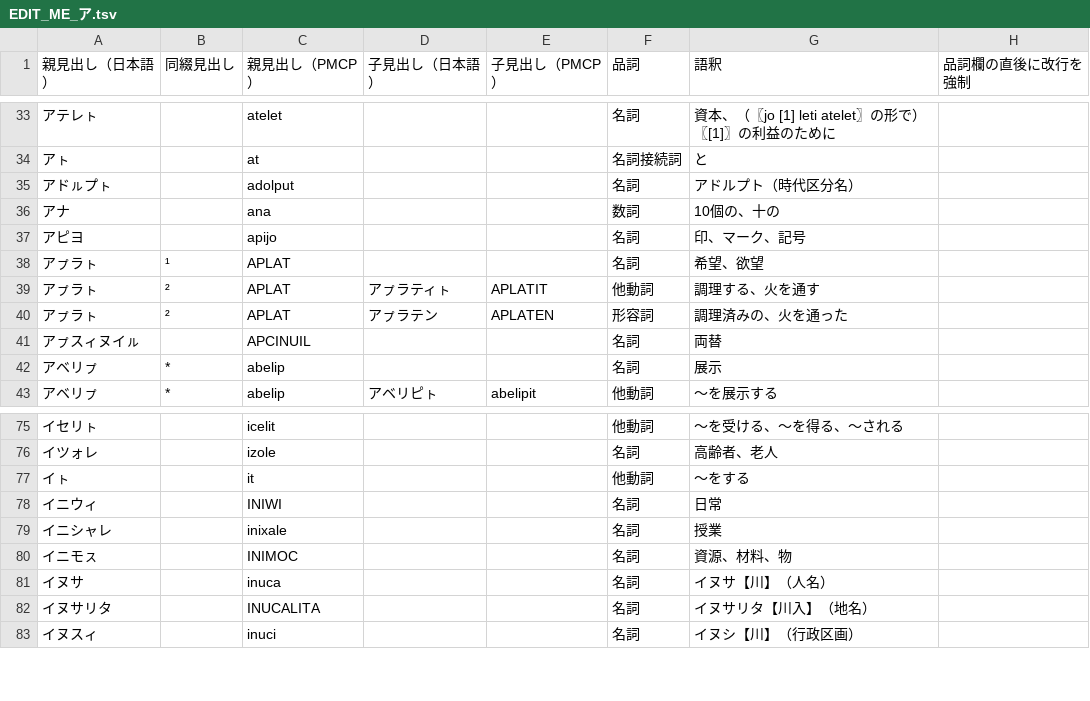
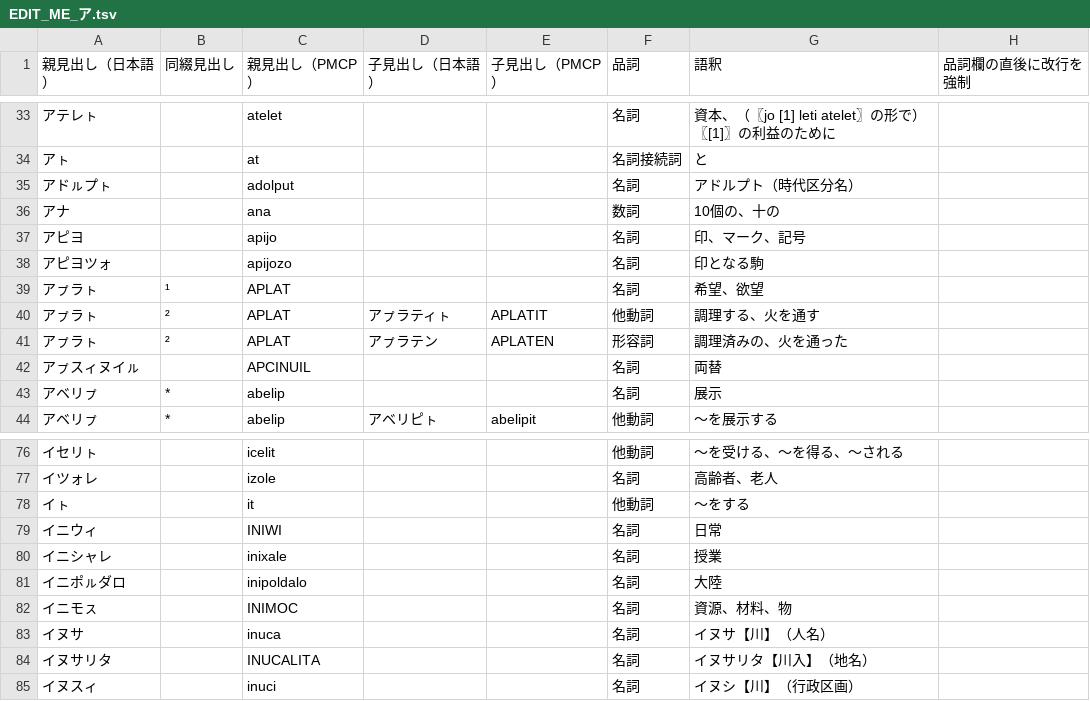
Before and after one commit to sozysozbot/linzklar_and_pmcp_paper_dictionary, a TSV file: EDIT_ME_ア.tsv, drawn as a sheet; only a part is shown, gaps mark what is left out.

```diff
--- a/EDIT_ME_ア.tsv
+++ b/EDIT_ME_ア.tsv
@@ -37,2 +37,3 @@
 アピヨ		apijo			名詞	印、マーク、記号	
+アピヨツォ		apijozo			名詞	印となる駒	
 アㇷ゚ラㇳ	¹	APLAT			名詞	希望、欲望	
@@ -79,2 +80,3 @@
 イニシャレ		inixale			名詞	授業	
+イニポㇽダロ		inipoldalo			名詞	大陸	
 イニモㇲ		INIMOC			名詞	資源、材料、物	
```
Also changed, not shown: EDIT_ME_サ.tsv, 3 other files.
